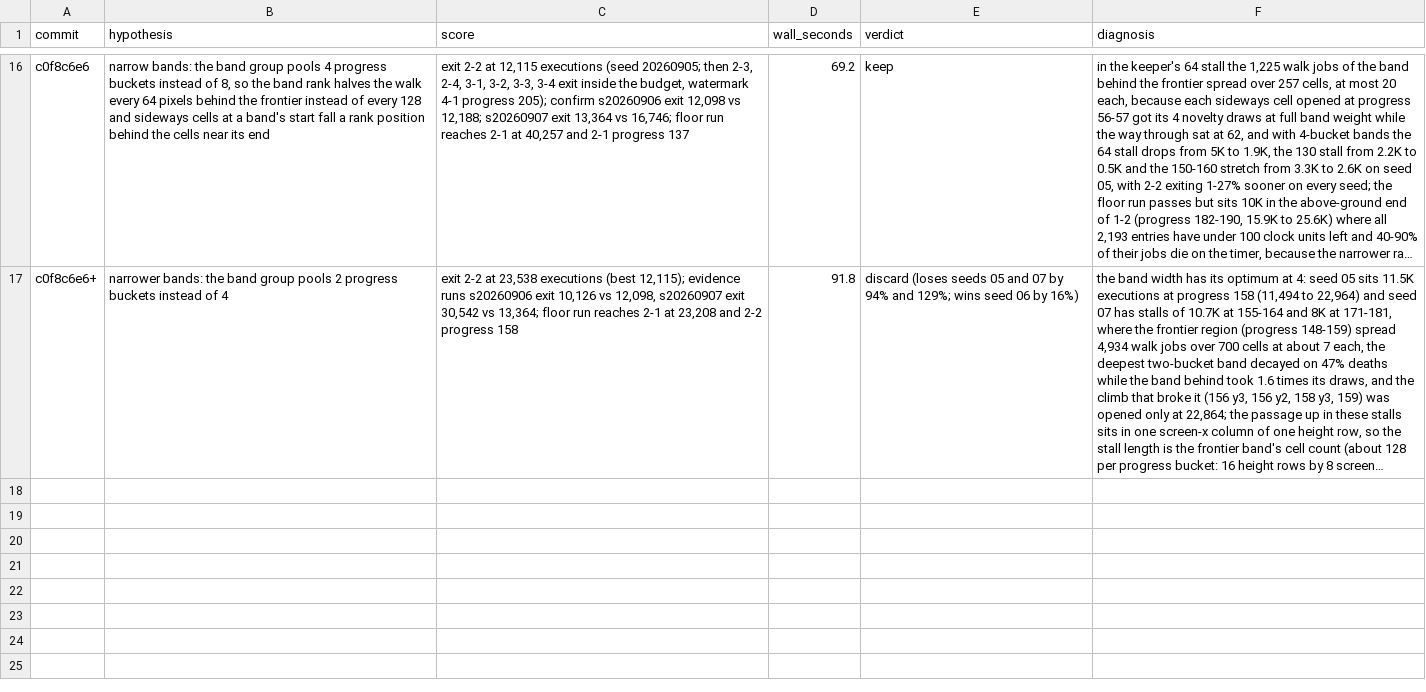
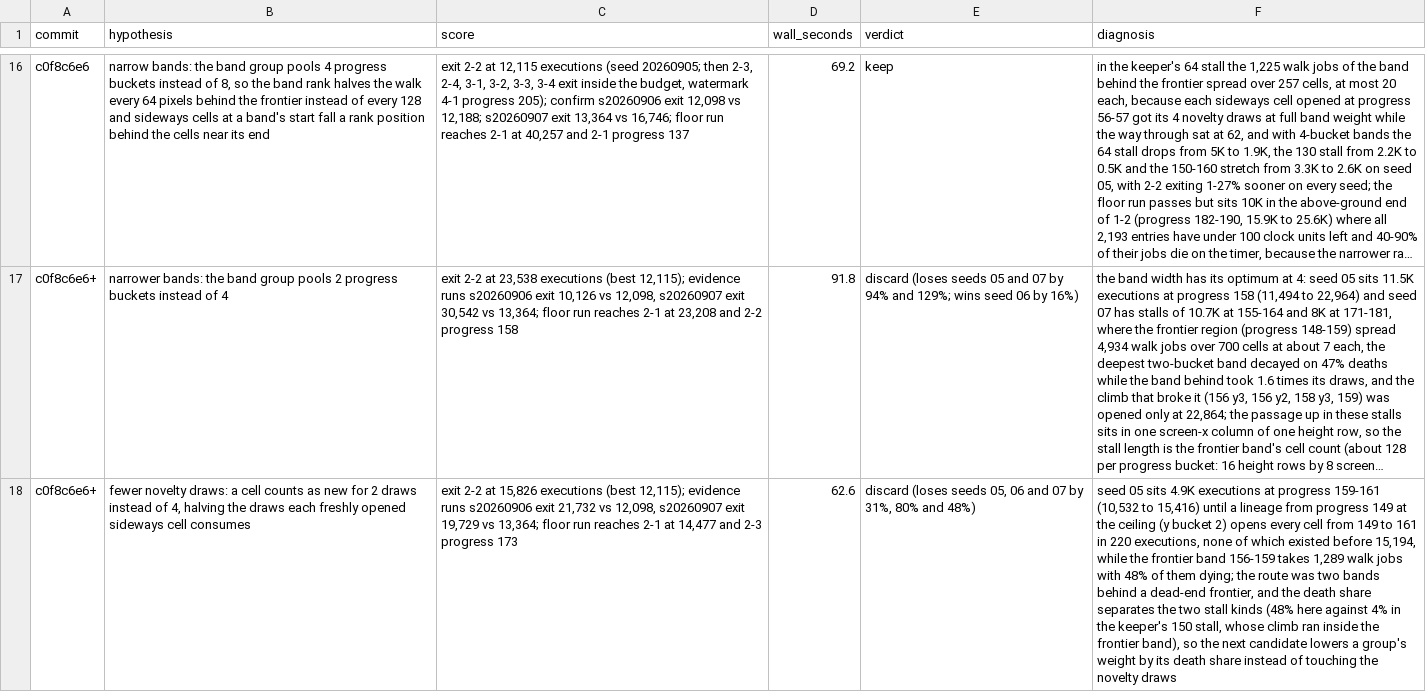
Before and after one commit to pH14/harmony, a TSV file: dissonance/AUTORESEARCH-RESULTS.tsv, drawn as a sheet; only a part is shown, gaps mark what is left out; long unchanged cells end in …; the diff names each change by its address in the sheet, - before the commit and + after, or states it on an @@ line.

Commit message:
Record the fewer novelty draws result

```diff
--- a/dissonance/AUTORESEARCH-RESULTS.tsv
+++ b/dissonance/AUTORESEARCH-RESULTS.tsv
+row 18: c0f8c6e6+ | fewer novelty draws: a cell counts as new for 2 draws instead of 4, halving the draws each freshly opened sideways cell consumes | exit 2-2 at 15,826 executions (best 12,115); evidence runs s20260906 exit 21,732 vs 12,098, s20260907 exit 19,729 vs 13,364; floor run reaches 2-1 at 14,477 and 2-3 progress 173 | 62.6 | discard (loses seeds 05, 06 and 07 by 31%, 80% and 48%) | seed 05 sits 4.9K executions at progress 159-161 (10,532 to 15,416) until a lineage from progress 149 at the ceiling (y bucket 2) opens every cell from 149 to 161 in 220 executions, none of which existed before 15,194, while the frontier band 156-159 takes 1,289 walk jobs with 48% of them dying; the route was two bands behind a dead-end frontier, and the death share separates the two stall kinds (48% here against 4% in the keeper's 150 stall, whose climb ran inside the frontier band), so the next candidate lowers a group's weight by its death share instead of touching the novelty draws
```
